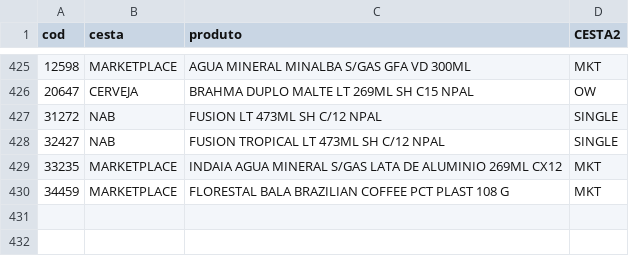
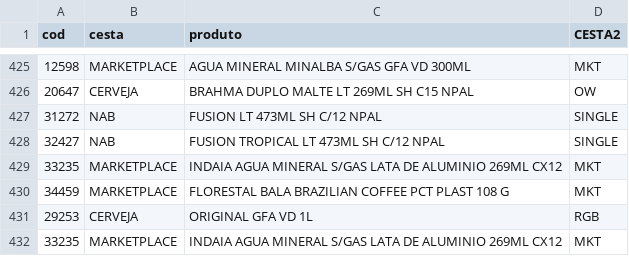
Before and after one commit to LarissaDiskol/pedidos-base, a CSV file: cestas.csv, drawn as a sheet; only a part is shown, gaps mark what is left out; the diff names each change by its address in the sheet, - before the commit and + after, or states it on an @@ line.

Commit message:
Add files via upload

```diff
--- a/cestas.csv
+++ b/cestas.csv
+row 431: 29253 | CERVEJA | ORIGINAL GFA VD 1L | RGB
+row 432: 33235 | MARKETPLACE | INDAIA AGUA MINERAL S/GAS LATA DE ALUMINIO 269ML CX12 | MKT
```
